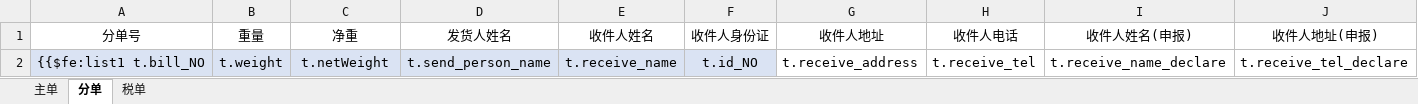
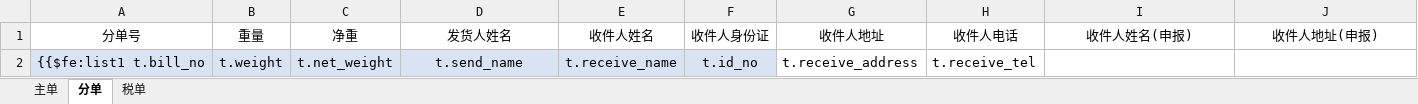
Before and after one commit to wuhe619/salescomm, an Excel workbook: src/main/resources/tp/_export_declaration_form.xlsx, sheet 分单, drawn as a sheet; only a part is shown; values as stored, in another font and other column widths than the file's, no borders; removed rows and columns are numbered as before the commit, all else as after; rows hold the shown columns only; the diff names each change by its address in the sheet, - before the commit and + after, or states it on an @@ line.

```diff
--- a/src/main/resources/tp/_export_declaration_form.xlsx (sheet 分单)
+++ b/src/main/resources/tp/_export_declaration_form.xlsx (sheet 分单)
-row 2: {{$fe:list1 t.bill_NO | t.weight | t.netWeight | t.send_person_name | t.receive_name | t.id_NO | t.receive_address | t.receive_tel | t.receive_name_declare | t.receive_tel_declare
+row 2: {{$fe:list1 t.bill_no | t.weight | t.net_weight | t.send_name | t.receive_name | t.id_no | t.receive_address | t.receive_tel
```
Also changed, not shown: sheet 主单, sheet 税单, src/main/resources/tp/_export_bgd_z_main_data.xlsx, src/main/resources/tp/_export_estimated_tax.xlsx, 6 other files.
